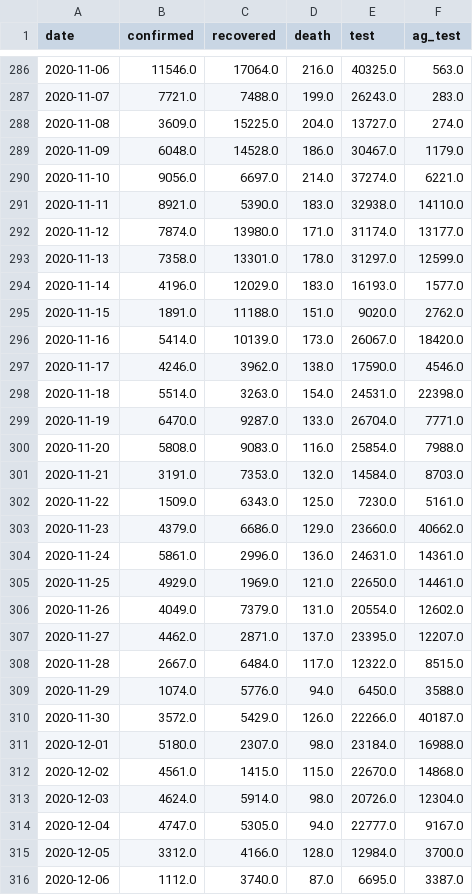
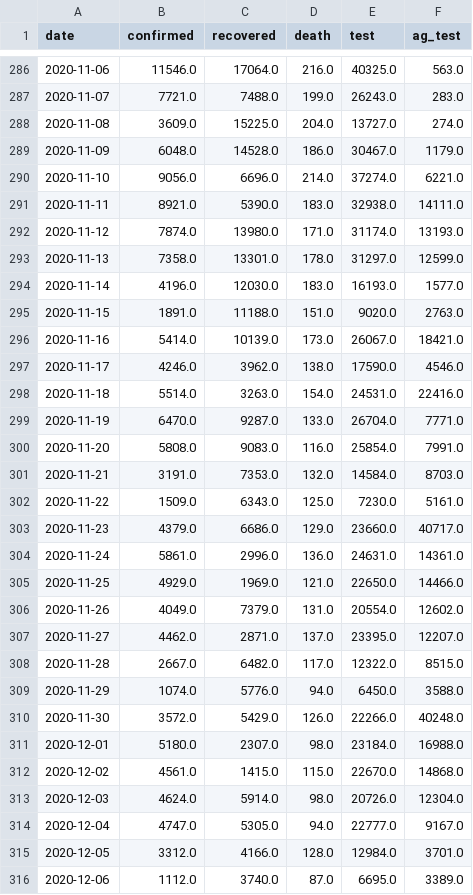
Before and after one commit to daim77/ENGETO_datova_analyza, a CSV file: tables/covid_cz_diff.csv, drawn as a sheet; only a part is shown, gaps mark what is left out; the diff covers the shown part only.

Commit message:
diff and total to save only

```diff
--- a/tables/covid_cz_diff.csv
+++ b/tables/covid_cz_diff.csv
@@ -289,23 +289,23 @@ date,confirmed,recovered,death,test,ag_test
 2020-11-09,6048.0,14528.0,186.0,30467.0,1179.0
-2020-11-10,9056.0,6697.0,214.0,37274.0,6221.0
-2020-11-11,8921.0,5390.0,183.0,32938.0,14110.0
-2020-11-12,7874.0,13980.0,171.0,31174.0,13177.0
+2020-11-10,9056.0,6696.0,214.0,37274.0,6221.0
+2020-11-11,8921.0,5390.0,183.0,32938.0,14111.0
+2020-11-12,7874.0,13980.0,171.0,31174.0,13193.0
 2020-11-13,7358.0,13301.0,178.0,31297.0,12599.0
-2020-11-14,4196.0,12029.0,183.0,16193.0,1577.0
-2020-11-15,1891.0,11188.0,151.0,9020.0,2762.0
-2020-11-16,5414.0,10139.0,173.0,26067.0,18420.0
+2020-11-14,4196.0,12030.0,183.0,16193.0,1577.0
+2020-11-15,1891.0,11188.0,151.0,9020.0,2763.0
+2020-11-16,5414.0,10139.0,173.0,26067.0,18421.0
 2020-11-17,4246.0,3962.0,138.0,17590.0,4546.0
-2020-11-18,5514.0,3263.0,154.0,24531.0,22398.0
+2020-11-18,5514.0,3263.0,154.0,24531.0,22416.0
 2020-11-19,6470.0,9287.0,133.0,26704.0,7771.0
-2020-11-20,5808.0,9083.0,116.0,25854.0,7988.0
+2020-11-20,5808.0,9083.0,116.0,25854.0,7991.0
 2020-11-21,3191.0,7353.0,132.0,14584.0,8703.0
 2020-11-22,1509.0,6343.0,125.0,7230.0,5161.0
-2020-11-23,4379.0,6686.0,129.0,23660.0,40662.0
+2020-11-23,4379.0,6686.0,129.0,23660.0,40717.0
 2020-11-24,5861.0,2996.0,136.0,24631.0,14361.0
-2020-11-25,4929.0,1969.0,121.0,22650.0,14461.0
+2020-11-25,4929.0,1969.0,121.0,22650.0,14466.0
 2020-11-26,4049.0,7379.0,131.0,20554.0,12602.0
 2020-11-27,4462.0,2871.0,137.0,23395.0,12207.0
-2020-11-28,2667.0,6484.0,117.0,12322.0,8515.0
+2020-11-28,2667.0,6482.0,117.0,12322.0,8515.0
 2020-11-29,1074.0,5776.0,94.0,6450.0,3588.0
-2020-11-30,3572.0,5429.0,126.0,22266.0,40187.0
+2020-11-30,3572.0,5429.0,126.0,22266.0,40248.0
 2020-12-01,5180.0,2307.0,98.0,23184.0,16988.0
@@ -314,3 +314,3 @@ date,confirmed,recovered,death,test,ag_test
 2020-12-04,4747.0,5305.0,94.0,22777.0,9167.0
-2020-12-05,3312.0,4166.0,128.0,12984.0,3700.0
-2020-12-06,1112.0,3740.0,87.0,6695.0,3387.0
+2020-12-05,3312.0,4166.0,128.0,12984.0,3701.0
+2020-12-06,1112.0,3740.0,87.0,6695.0,3389.0
```
Also changed, not shown: 2 added rows and 166 edited cells elsewhere in this file, tables/covid_cz_hosp.csv, 1 other file.
